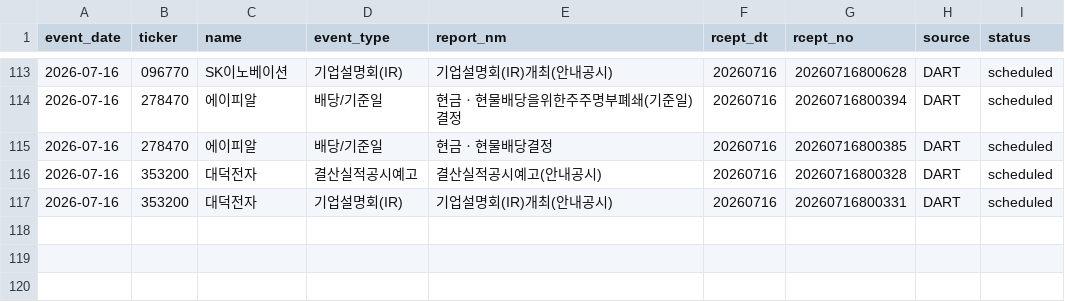
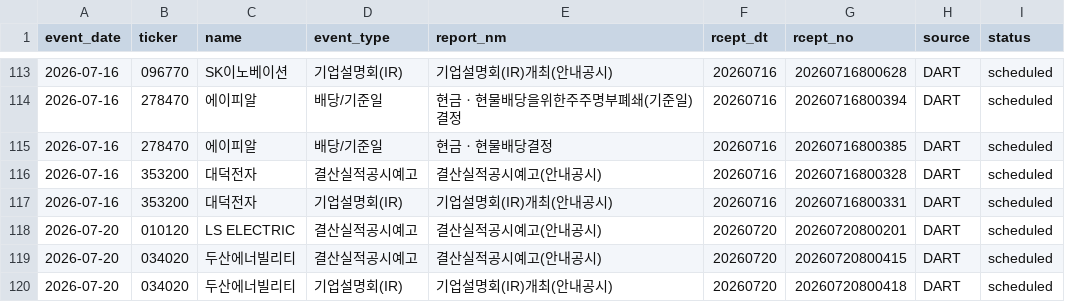
Before and after one commit to Lee-D-S/stock-signal-lab, a CSV file: ai 주가 변동 원인 분석/08_관찰기록/07_공시이벤트/공시_이벤트_캘린더.csv, drawn as a sheet; only a part is shown, gaps mark what is left out; the diff names each change by its address in the sheet, - before the commit and + after, or states it on an @@ line.

```diff
--- a/ai 주가 변동 원인 분석/08_관찰기록/07_공시이벤트/공시_이벤트_캘린더.csv
+++ b/ai 주가 변동 원인 분석/08_관찰기록/07_공시이벤트/공시_이벤트_캘린더.csv
+row 118: 2026-07-20 | 010120 | LS ELECTRIC | 결산실적공시예고 | 결산실적공시예고(안내공시) | 20260720 | 20260720800201 | DART | scheduled
+row 119: 2026-07-20 | 034020 | 두산에너빌리티 | 결산실적공시예고 | 결산실적공시예고(안내공시) | 20260720 | 20260720800415 | DART | scheduled
+row 120: 2026-07-20 | 034020 | 두산에너빌리티 | 기업설명회(IR) | 기업설명회(IR)개최(안내공시) | 20260720 | 20260720800418 | DART | scheduled
```
Also changed, not shown: 3 other files.
